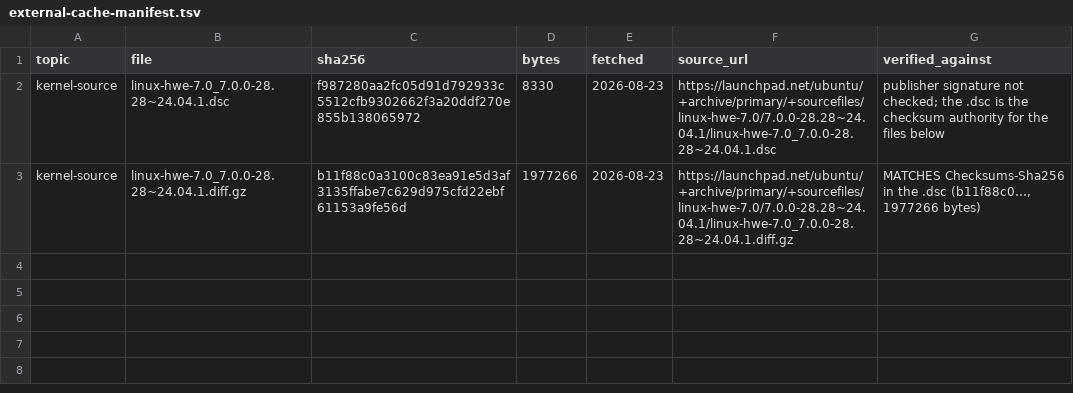
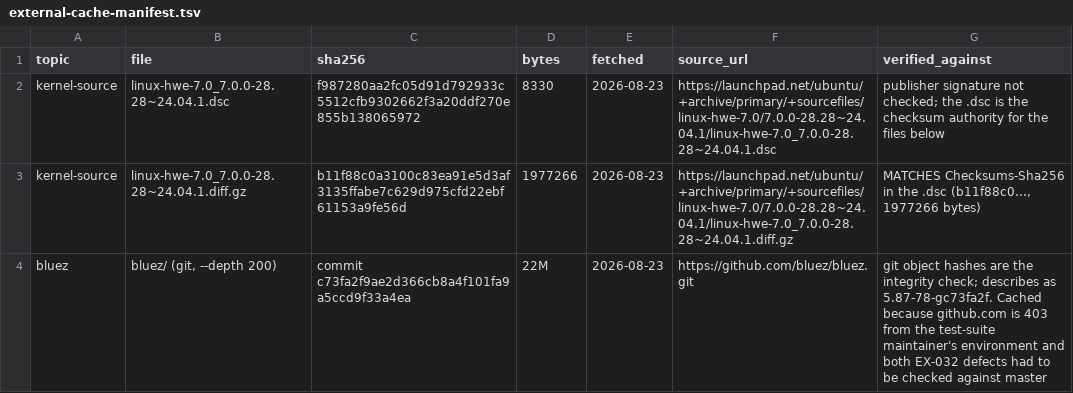
Before and after one commit to ivoitovych/qca9377-bt-hang, a TSV file: docs/external-cache-manifest.tsv, drawn as a sheet.

Commit message:
Both BlueZ defects are live in master, and the coredump confirms the crash site
The Test Branch Maintainer asked for two checks that are cheap here and blocked
from their environment - github.com and lore.kernel.org are both 403 there.
Both came back in their favour.

NEITHER DEFECT IS FIXED UPSTREAM. Checked against a fresh clone, now cached at
/var/cache/bt-investigation/bluez, commit c73fa2f, describing as 5.87-78.

start_discovery_complete() in src/adapter.c still does 'cp.type = rp->type;'
ABOVE the 'length < sizeof(*rp)' check, so param is dereferenced before it is
validated - and our crash has param == NULL.

transport_cb() in profiles/audio/a2dp.c:2651 still passes setup->stream
unchecked, and the callee does not guard it either:
avdtp_stream_set_transport() opens with 'if (stream != stream->session->
pending_open)', which is the NULL dereference. That places the fault exactly
where they resolved it without symbols.

Favourable context for the submission: src/adapter.c's recent history is full
of accepted crash fixes - 'Fix crash on UUID discovery filter match', 'Fix
crash on dev_disconnected'. NULL-deref fixes are landing in that file.

WHAT COULD NOT BE ESTABLISHED, and the reply says so: lore.kernel.org is 403
from HERE as well, so 'nobody has reported this' is not shown - only 'it is not
fixed in master'. The submission should say that rather than claim novelty.

THEIR CRASH-SITE IDENTIFICATION SURVIVES FALSIFICATION. They resolved both
sites without symbols, from .eh_frame boundaries and PLT fingerprints matched
against a DIFFERENT build, and offered the strongest possible check: that %r13
held NULL and the faulting instruction is 'mov 0x10(%r13),%rdi'. From the
retained core:

    r13   0x0
    rip   0x635d944b47e5
    => 0x635d944b47e5:  mov 0x10(%r13),%rdi

Byte-for-byte what they predicted. The kernel's 'segfault at 10' is the 0x10
displacement off a NULL base, which now reads as a consequence rather than a
coincidence. A method that predicts a register value and an instruction
encoding it never saw, and is right, is worth citing in the submission - a
maintainer will ask how the site was found without symbols.

Also carries back the evt 5 correction, the kernel-provenance error in five
exhibits, and the consequence for EX-034: its reboot crossed -29 to -30 while
EX-027 ran entirely under -28, so that stage-1 comparison spans three kernel
versions and the ladder is no longer the only recorded difference.

```diff
--- a/docs/external-cache-manifest.tsv
+++ b/docs/external-cache-manifest.tsv
@@ -3 +3,2 @@ kernel-source	linux-hwe-7.0_7.0.0-28.28~24.04.1.dsc	f987280aa2fc05d91d792933c551
 kernel-source	linux-hwe-7.0_7.0.0-28.28~24.04.1.diff.gz	b11f88c0a3100c83ea91e5d3af3135ffabe7c629d975cfd22ebf61153a9fe56d	1977266	2026-08-23	https://launchpad.net/ubuntu/+archive/primary/+sourcefiles/linux-hwe-7.0/7.0.0-28.28~24.04.1/linux-hwe-7.0_7.0.0-28.28~24.04.1.diff.gz	MATCHES Checksums-Sha256 in the .dsc (b11f88c0…, 1977266 bytes)
+bluez	bluez/ (git, --depth 200)	commit c73fa2f9ae2d366cb8a4f101fa9a5ccd9f33a4ea	22M	2026-08-23	https://github.com/bluez/bluez.git	git object hashes are the integrity check; describes as 5.87-78-gc73fa2f. Cached because github.com is 403 from the test-suite maintainer's environment and both EX-032 defects had to be checked against master
```
Also changed, not shown: 1 other file.
